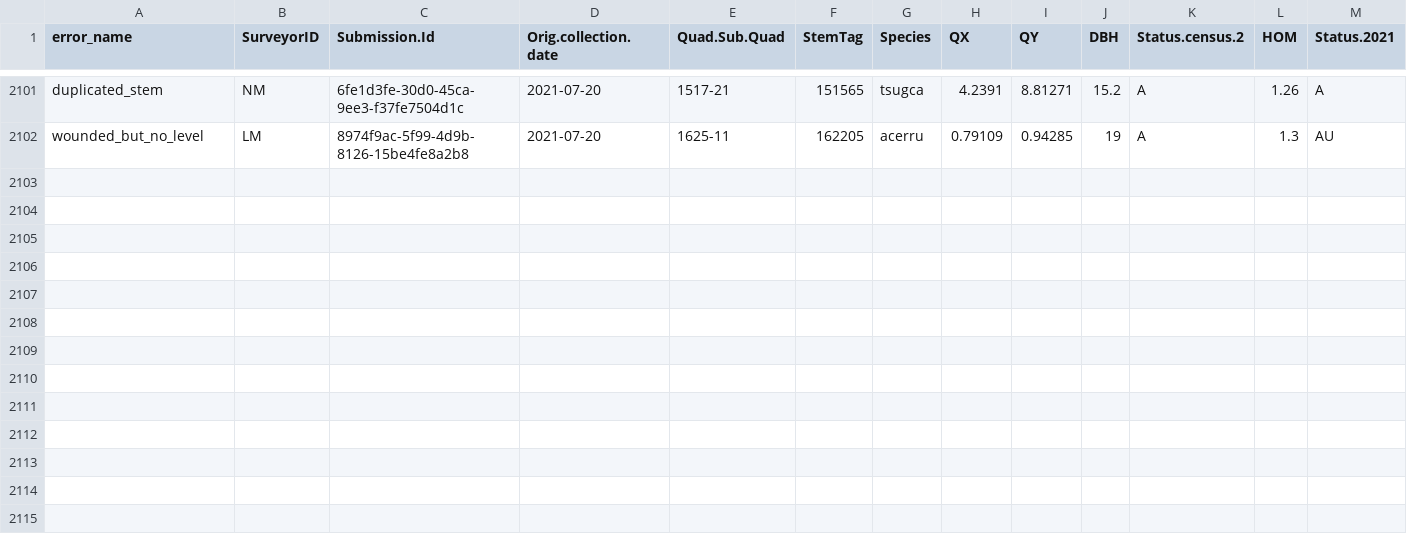
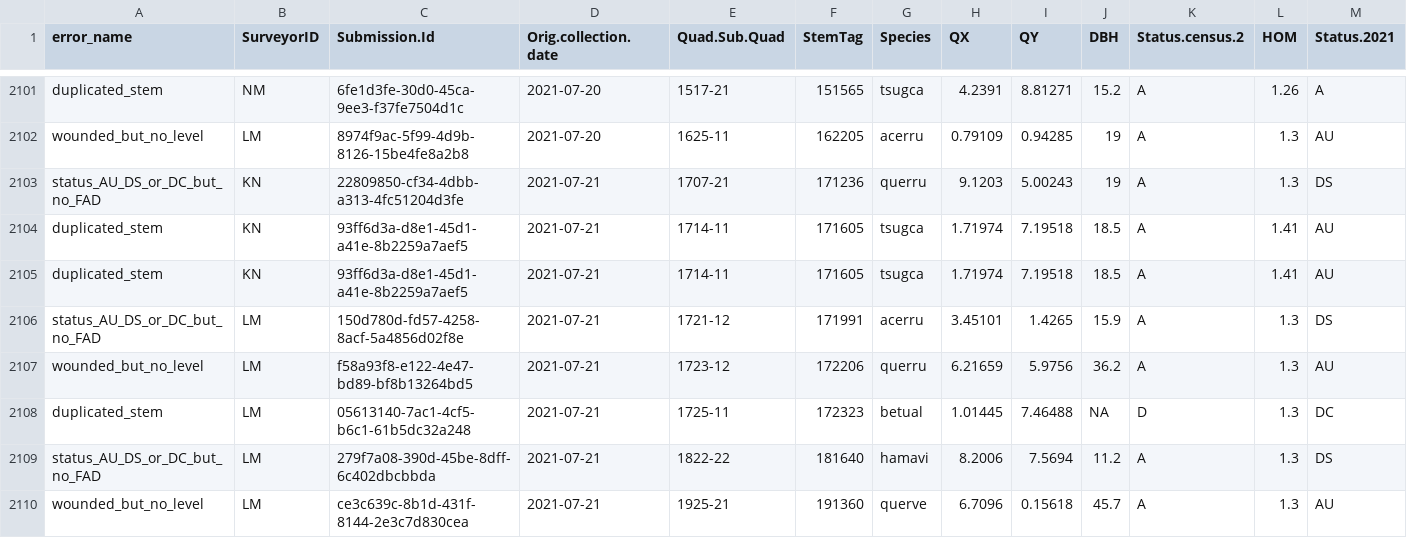
Before and after one commit to SCBI-ForestGEO/HarvardMortality, a CSV file: testthat/reports/trace_of_reports/require_field_fix_error_file.csv, drawn as a sheet; only a part is shown, gaps mark what is left out; rows hold the shown columns only; the diff names each change by its address in the sheet, - before the commit and + after, or states it on an @@ line.

```diff
--- a/testthat/reports/trace_of_reports/require_field_fix_error_file.csv
+++ b/testthat/reports/trace_of_reports/require_field_fix_error_file.csv
+row 2103: status_AU_DS_or_DC_but_no_FAD | KN | 22809850-cf34-4dbb-a313-4fc51204d3fe | 2021-07-21 | 1707-21 | 171236 | querru | 9.1203 | 5.00243 | 19 | A | 1.3 | DS
+row 2104: duplicated_stem | KN | 93ff6d3a-d8e1-45d1-a41e-8b2259a7aef5 | 2021-07-21 | 1714-11 | 171605 | tsugca | 1.71974 | 7.19518 | 18.5 | A | 1.41 | AU
+row 2105: duplicated_stem | KN | 93ff6d3a-d8e1-45d1-a41e-8b2259a7aef5 | 2021-07-21 | 1714-11 | 171605 | tsugca | 1.71974 | 7.19518 | 18.5 | A | 1.41 | AU
+row 2106: status_AU_DS_or_DC_but_no_FAD | LM | 150d780d-fd57-4258-8acf-5a4856d02f8e | 2021-07-21 | 1721-12 | 171991 | acerru | 3.45101 | 1.4265 | 15.9 | A | 1.3 | DS
+row 2107: wounded_but_no_level | LM | f58a93f8-e122-4e47-bd89-bf8b13264bd5 | 2021-07-21 | 1723-12 | 172206 | querru | 6.21659 | 5.9756 | 36.2 | A | 1.3 | AU
+row 2108: duplicated_stem | LM | 05613140-7ac1-4cf5-b6c1-61b5dc32a248 | 2021-07-21 | 1725-11 | 172323 | betual | 1.01445 | 7.46488 | NA | D | 1.3 | DC
+row 2109: status_AU_DS_or_DC_but_no_FAD | LM | 279f7a08-390d-45be-8dff-6c402dbcbbda | 2021-07-21 | 1822-22 | 181640 | hamavi | 8.2006 | 7.5694 | 11.2 | A | 1.3 | DS
+row 2110: wounded_but_no_level | LM | ce3c639c-8b1d-431f-8144-2e3c7d830cea | 2021-07-21 | 1925-21 | 191360 | querve | 6.7096 | 0.15618 | 45.7 | A | 1.3 | AU
```
Also changed, not shown: testthat/reports/requires_field_fix/require_field_fix_error_file.csv, testthat/reports/trace_of_reports/warnings_file.csv, 7 other files.
